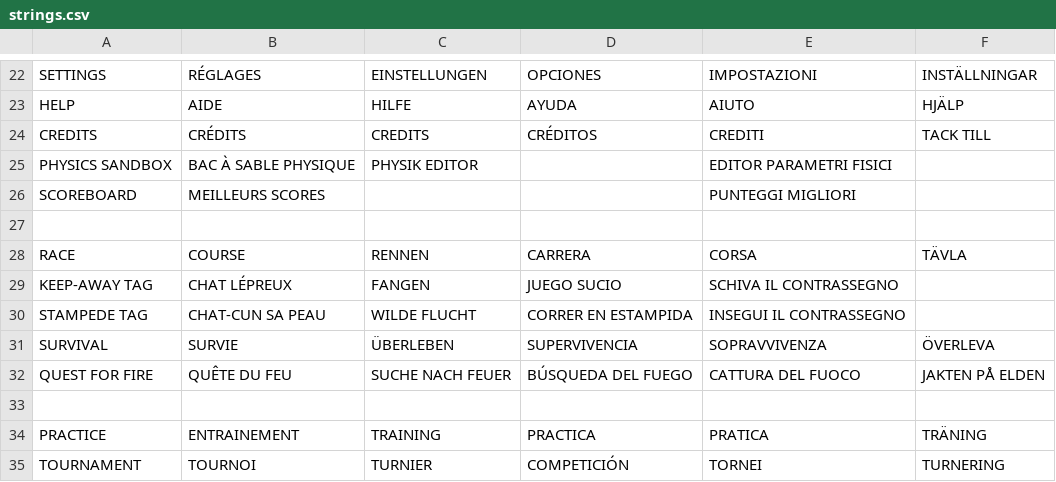
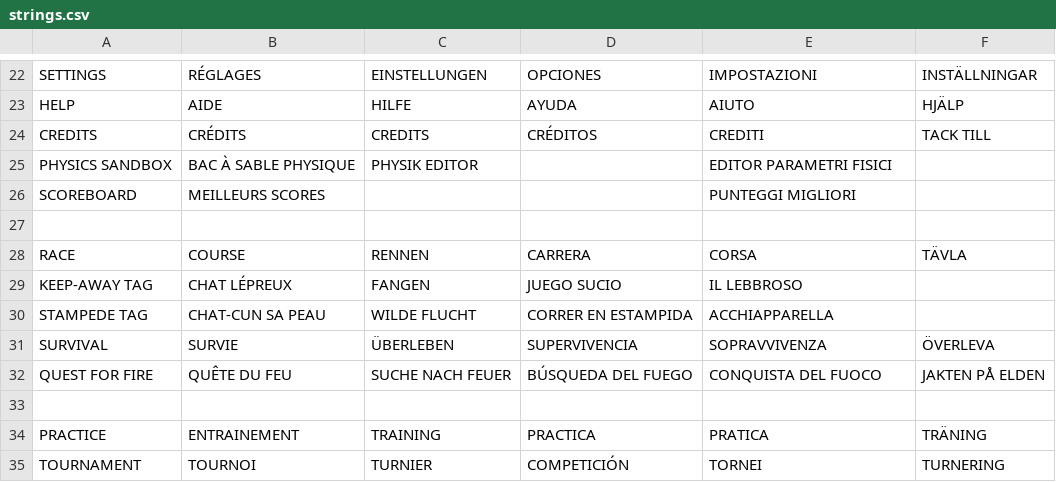
Before and after one commit to jorio/CroMagRally, a CSV file: Data/System/strings.csv, drawn as a sheet; only a part is shown, gaps mark what is left out.

Commit message:
Less boring multiplayer game names

```diff
--- a/Data/System/strings.csv
+++ b/Data/System/strings.csv
@@ -28,6 +28,6 @@ SCOREBOARD,MEILLEURS SCORES,,,PUNTEGGI MIGLIORI,
 RACE,COURSE,RENNEN,CARRERA,CORSA,TÄVLA
-KEEP-AWAY TAG,CHAT LÉPREUX,FANGEN,JUEGO SUCIO,SCHIVA IL CONTRASSEGNO,
-STAMPEDE TAG,CHAT-CUN SA PEAU,WILDE FLUCHT,CORRER EN ESTAMPIDA,INSEGUI IL CONTRASSEGNO,
+KEEP-AWAY TAG,CHAT LÉPREUX,FANGEN,JUEGO SUCIO,IL LEBBROSO,
+STAMPEDE TAG,CHAT-CUN SA PEAU,WILDE FLUCHT,CORRER EN ESTAMPIDA,ACCHIAPPARELLA,
 SURVIVAL,SURVIE,ÜBERLEBEN,SUPERVIVENCIA,SOPRAVVIVENZA,ÖVERLEVA
-QUEST FOR FIRE,QUÊTE DU FEU,SUCHE NACH FEUER,BÚSQUEDA DEL FUEGO,CATTURA DEL FUOCO,JAKTEN PÅ ELDEN
+QUEST FOR FIRE,QUÊTE DU FEU,SUCHE NACH FEUER,BÚSQUEDA DEL FUEGO,CONQUISTA DEL FUOCO,JAKTEN PÅ ELDEN
 ,,,,,
```
